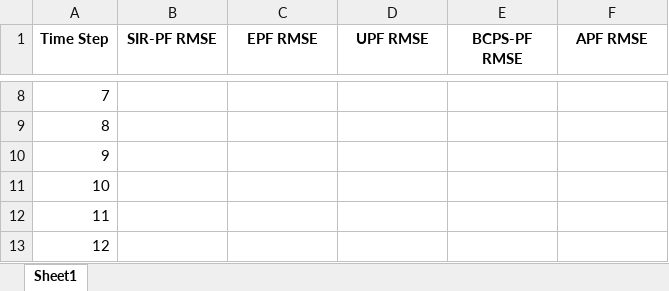
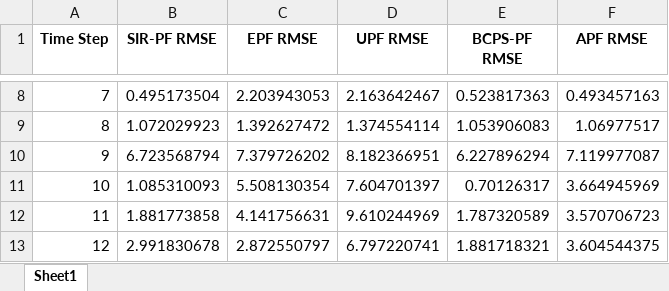
Before and after one commit to qiangxingzi1024/sim, an Excel workbook: rmse_per_step_N100.xlsx, sheet Sheet1, drawn as a sheet; only a part is shown, gaps mark what is left out; values as stored, in another font and other column widths than the file's, no borders; the diff covers the shown part only; the diff names each change by its address in the sheet, - before the commit and + after, or states it on an @@ line.

```diff
--- a/rmse_per_step_N100.xlsx (sheet Sheet1)
+++ b/rmse_per_step_N100.xlsx (sheet Sheet1)
-B8 (SIR-PF RMSE): (empty)
+B8 (SIR-PF RMSE): 0.495173504
-C8 (EPF RMSE): (empty)
+C8 (EPF RMSE): 2.203943053
-D8 (UPF RMSE): (empty)
+D8 (UPF RMSE): 2.163642467
-E8 (BCPS-PF RMSE): (empty)
+E8 (BCPS-PF RMSE): 0.523817363
-F8 (APF RMSE): (empty)
+F8 (APF RMSE): 0.493457163
-B9 (SIR-PF RMSE): (empty)
+B9 (SIR-PF RMSE): 1.072029923
-C9 (EPF RMSE): (empty)
+C9 (EPF RMSE): 1.392627472
-D9 (UPF RMSE): (empty)
+D9 (UPF RMSE): 1.374554114
-E9 (BCPS-PF RMSE): (empty)
+E9 (BCPS-PF RMSE): 1.053906083
-F9 (APF RMSE): (empty)
+F9 (APF RMSE): 1.06977517
-B10 (SIR-PF RMSE): (empty)
+B10 (SIR-PF RMSE): 6.723568794
-C10 (EPF RMSE): (empty)
+C10 (EPF RMSE): 7.379726202
-D10 (UPF RMSE): (empty)
+D10 (UPF RMSE): 8.182366951
-E10 (BCPS-PF RMSE): (empty)
+E10 (BCPS-PF RMSE): 6.227896294
-F10 (APF RMSE): (empty)
+F10 (APF RMSE): 7.119977087
-B11 (SIR-PF RMSE): (empty)
+B11 (SIR-PF RMSE): 1.085310093
-C11 (EPF RMSE): (empty)
+C11 (EPF RMSE): 5.508130354
-D11 (UPF RMSE): (empty)
+D11 (UPF RMSE): 7.604701397
-E11 (BCPS-PF RMSE): (empty)
+E11 (BCPS-PF RMSE): 0.70126317
-F11 (APF RMSE): (empty)
+F11 (APF RMSE): 3.664945969
-B12 (SIR-PF RMSE): (empty)
+B12 (SIR-PF RMSE): 1.881773858
-C12 (EPF RMSE): (empty)
+C12 (EPF RMSE): 4.141756631
-D12 (UPF RMSE): (empty)
+D12 (UPF RMSE): 9.610244969
-E12 (BCPS-PF RMSE): (empty)
+E12 (BCPS-PF RMSE): 1.787320589
-F12 (APF RMSE): (empty)
+F12 (APF RMSE): 3.570706723
-B13 (SIR-PF RMSE): (empty)
+B13 (SIR-PF RMSE): 2.991830678
-C13 (EPF RMSE): (empty)
+C13 (EPF RMSE): 2.872550797
-D13 (UPF RMSE): (empty)
+D13 (UPF RMSE): 6.797220741
-E13 (BCPS-PF RMSE): (empty)
+E13 (BCPS-PF RMSE): 1.881718321
-F13 (APF RMSE): (empty)
+F13 (APF RMSE): 3.604544375
```
Also changed, not shown: 220 edited cells elsewhere in this sheet, bcps_accept_rate_comparison.xlsx, particle_count_rmse_comparison.xlsx, 5 other files.
